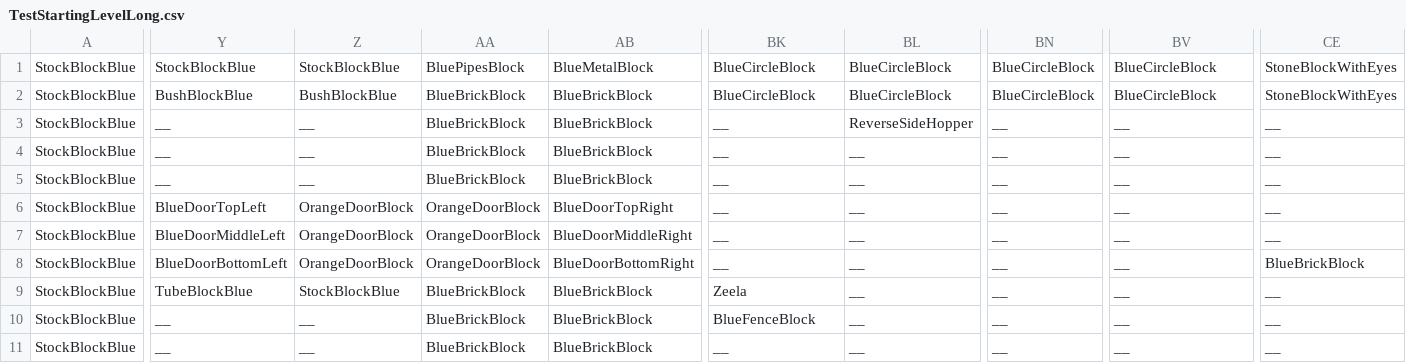
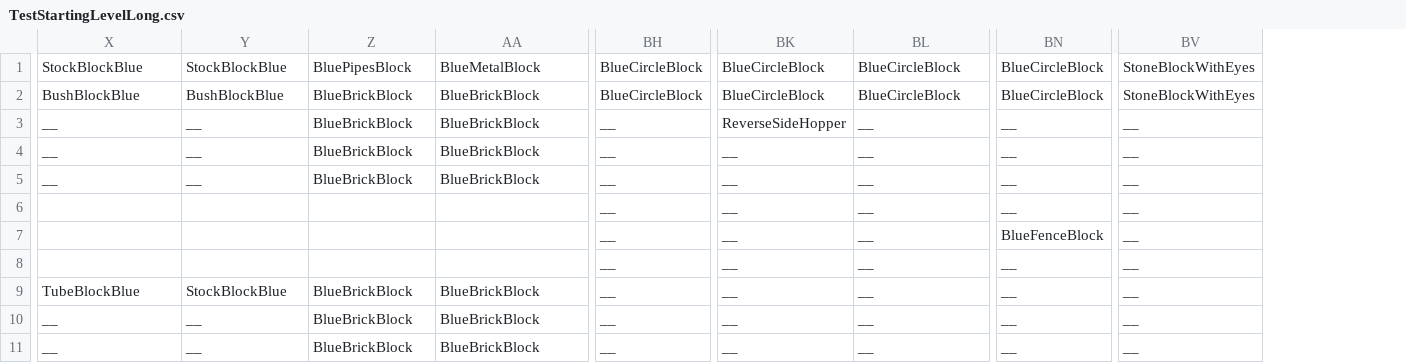
Before and after one commit to derin161/CSE3902Game, a CSV file: Super Metroidvania 3Million/CrossPlatformDesktopProject/Libraries/Levels/TestStartingLevelLong.csv, drawn as a sheet; only a part is shown, gaps mark what is left out; removed rows and columns are numbered as before the commit, all else as after; the diff covers the shown part only; the diff names each change by its address in the sheet, - before the commit and + after, or states it on an @@ line.

```diff
--- a/Super Metroidvania 3Million/CrossPlatformDesktopProject/Libraries/Levels/TestStartingLevelLong.csv
+++ b/Super Metroidvania 3Million/CrossPlatformDesktopProject/Libraries/Levels/TestStartingLevelLong.csv
-column A, rows 1-11: all StockBlockBlue
+column BH, rows 1-11: BlueCircleBlock | BlueCircleBlock | __ | __ | __ | __ | __ | __ | __ | __ | __
-column CE, rows 1-11: StoneBlockWithEyes | StoneBlockWithEyes | __ | __ | __ | __ | __ | BlueBrickBlock | __ | __ | __
-BV1:BV2: BlueCircleBlock
+BV1:BV2: StoneBlockWithEyes
-BK3: __
+BK3: ReverseSideHopper
-BL3: ReverseSideHopper
+BL3: __
-X6: BlueDoorTopLeft
+X6: (empty)
-Y6:Y8: OrangeDoorBlock
+Y6:Y8: (empty)
-Z6:Z8: OrangeDoorBlock
+Z6:Z8: (empty)
-AA6: BlueDoorTopRight
+AA6: (empty)
-X7: BlueDoorMiddleLeft
+X7: (empty)
-AA7: BlueDoorMiddleRight
+AA7: (empty)
-BN7: __
+BN7: BlueFenceBlock
-X8: BlueDoorBottomLeft
+X8: (empty)
-AA8: BlueDoorBottomRight
+AA8: (empty)
-BK9: Zeela
+BK9: __
-BK10: BlueFenceBlock
+BK10: __
```
Also changed, not shown: 1 added row, 1 removed row and 26 edited cells elsewhere in this file, 13 other files.
